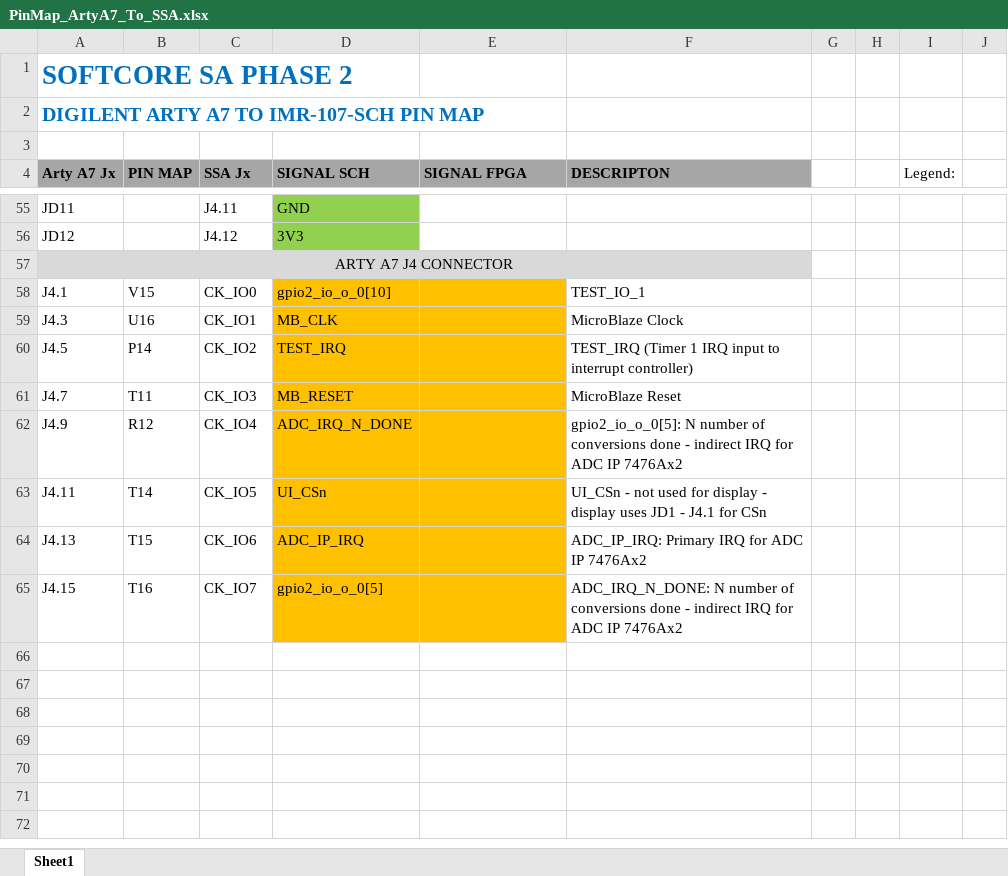
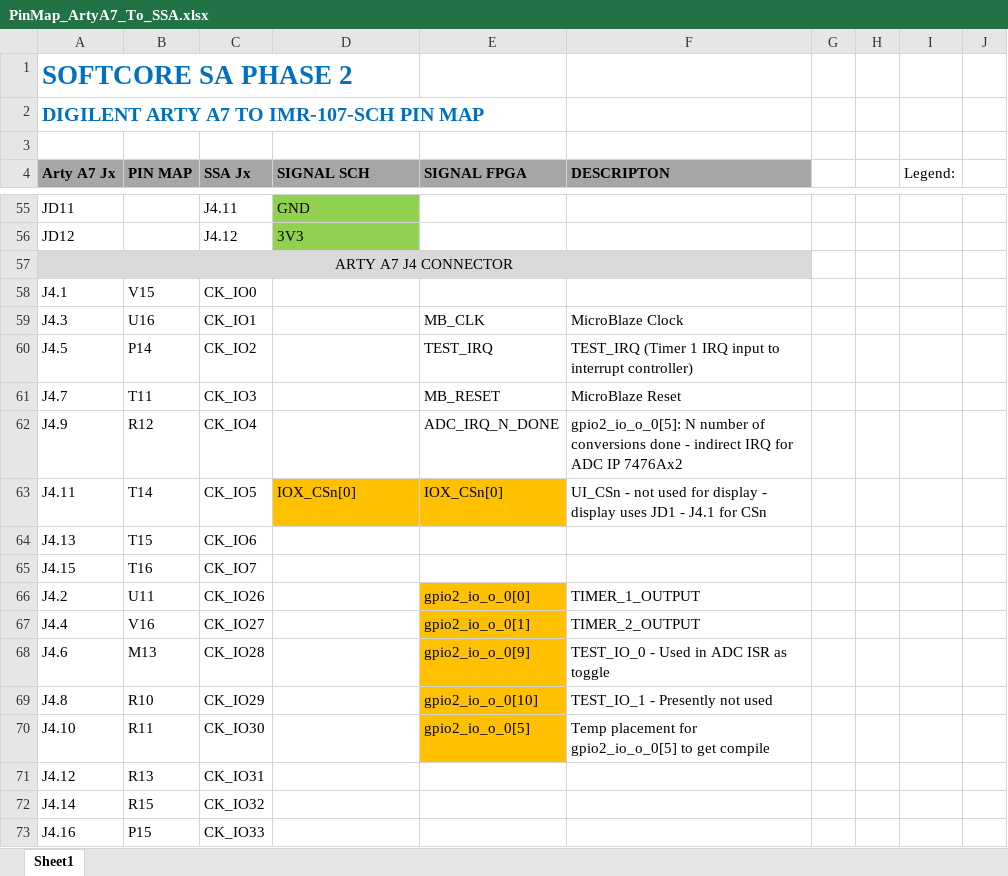
Before and after one commit to habworks/Softcore_SA_P2, an Excel workbook: PL_Softcore_SA/PinMap_ArtyA7_To_SSA.xlsx, sheet Sheet1, drawn as a sheet; only a part is shown, gaps mark what is left out; values as stored, in another font and other column widths than the file's, no borders; the diff covers the shown part only; the diff names each change by its address in the sheet, - before the commit and + after, or states it on an @@ line.

```diff
--- a/PL_Softcore_SA/PinMap_ArtyA7_To_SSA.xlsx (sheet Sheet1)
+++ b/PL_Softcore_SA/PinMap_ArtyA7_To_SSA.xlsx (sheet Sheet1)
-D58 (SIGNAL SCH): gpio2_io_o_0[10]
+D58 (SIGNAL SCH): (empty)
-D58:E62 fill: #FFC000
+D58:E62 fill: none
-F58 (DESCRIPTON): TEST_IO_1
+F58 (DESCRIPTON): (empty)
-D59 (SIGNAL SCH): MB_CLK
+D59 (SIGNAL SCH): (empty)
-E59 (SIGNAL FPGA): (empty)
+E59 (SIGNAL FPGA): MB_CLK
-D60 (SIGNAL SCH): TEST_IRQ
+D60 (SIGNAL SCH): (empty)
-E60 (SIGNAL FPGA): (empty)
+E60 (SIGNAL FPGA): TEST_IRQ
-D61 (SIGNAL SCH): MB_RESET
+D61 (SIGNAL SCH): (empty)
-E61 (SIGNAL FPGA): (empty)
+E61 (SIGNAL FPGA): MB_RESET
-D62 (SIGNAL SCH): ADC_IRQ_N_DONE
+D62 (SIGNAL SCH): (empty)
-E62 (SIGNAL FPGA): (empty)
+E62 (SIGNAL FPGA): ADC_IRQ_N_DONE
-D63 (SIGNAL SCH): UI_CSn
+D63 (SIGNAL SCH): IOX_CSn[0]
-E63 (SIGNAL FPGA): (empty)
+E63 (SIGNAL FPGA): IOX_CSn[0]
-D64 (SIGNAL SCH): ADC_IP_IRQ
+D64 (SIGNAL SCH): (empty)
-D64:E65 fill: #FFC000
+D64:E65 fill: none
-F64 (DESCRIPTON): ADC_IP_IRQ: Primary IRQ for ADC IP 7476Ax2
+F64 (DESCRIPTON): (empty)
-D65 (SIGNAL SCH): gpio2_io_o_0[5]
+D65 (SIGNAL SCH): (empty)
-F65 (DESCRIPTON): ADC_IRQ_N_DONE: N number of conversions done - indirect IRQ for ADC IP 7476Ax2
+F65 (DESCRIPTON): (empty)
+row 66: J4.2 | U11 | CK_IO26 |  | gpio2_io_o_0[0] | TIMER_1_OUTPUT
+row 67: J4.4 | V16 | CK_IO27 |  | gpio2_io_o_0[1] | TIMER_2_OUTPUT
+row 68: J4.6 | M13 | CK_IO28 |  | gpio2_io_o_0[9] | TEST_IO_0 - Used in ADC ISR as toggle
+row 69: J4.8 | R10 | CK_IO29 |  | gpio2_io_o_0[10] | TEST_IO_1 - Presently not used
+row 70: J4.10 | R11 | CK_IO30 |  | gpio2_io_o_0[5] | Temp placement for gpio2_io_o_0[5] to get compile
+row 71: J4.12 | R13 | CK_IO31
+row 72: J4.14 | R15 | CK_IO32
+row 73: J4.16 | P15 | CK_IO33
```
Also changed, not shown: 13 edited cells and cell formats elsewhere in this sheet, 53 other files.
